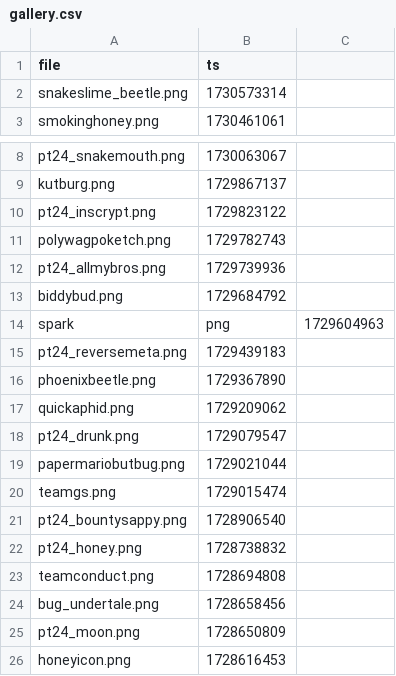
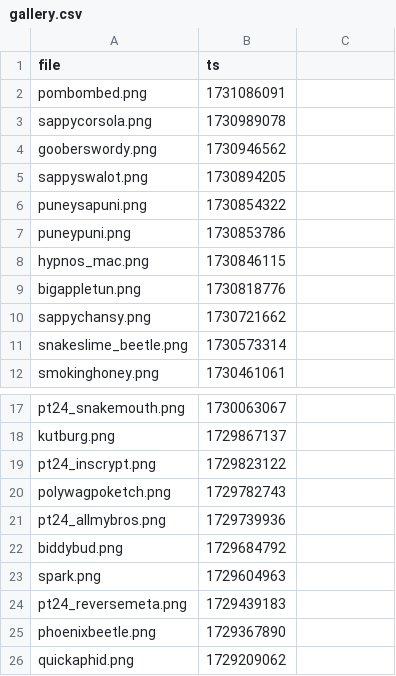
Before and after one commit to etherware-novice/comicsite, a CSV file: _data/gallery.csv, drawn as a sheet; only a part is shown, gaps mark what is left out; the shorter side is filled out with more unchanged rows; removed rows and columns are numbered as before the commit, all else as after; the diff names each change by its address in the sheet, - before the commit and + after, or states it on an @@ line.

Commit message:
weekly gallery update oops

```diff
--- a/_data/gallery.csv
+++ b/_data/gallery.csv
+row 2: pombombed.png | 1731086091
+row 3: sappycorsola.png | 1730989078
+row 4: gooberswordy.png | 1730946562
+row 5: sappyswalot.png | 1730894205
+row 6: puneysapuni.png | 1730854322
+row 7: puneypuni.png | 1730853786
+row 8: hypnos_mac.png | 1730846115
+row 9: bigappletun.png | 1730818776
+row 10: sappychansy.png | 1730721662
-row 14: spark | png | 1729604963
+row 23: spark.png | 1729604963
```
Also changed, not shown: 9 other files.
